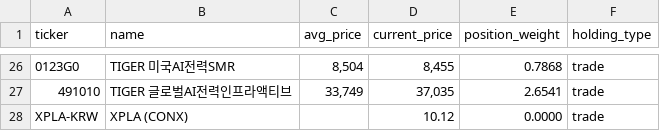
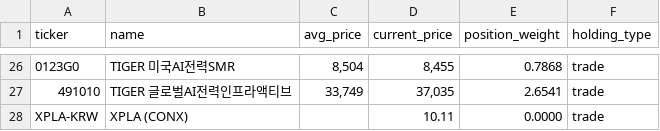
Before and after one commit to beoo74/stock-ai-data, a CSV file: forGhatGPT.csv, drawn as a sheet; only a part is shown, gaps mark what is left out.

Commit message:
Update forGhatGPT.csv from Google Sheets

```diff
--- a/forGhatGPT.csv
+++ b/forGhatGPT.csv
@@ -27,2 +27,2 @@ ticker,name,avg_price,current_price,position_weight,holding_type
 491010,TIGER 글로벌AI전력인프라액티브,"33,749","37,035",2.6541,trade
-XPLA-KRW,XPLA (CONX),,10.12,0.0000,trade
+XPLA-KRW,XPLA (CONX),,10.11,0.0000,trade
```
